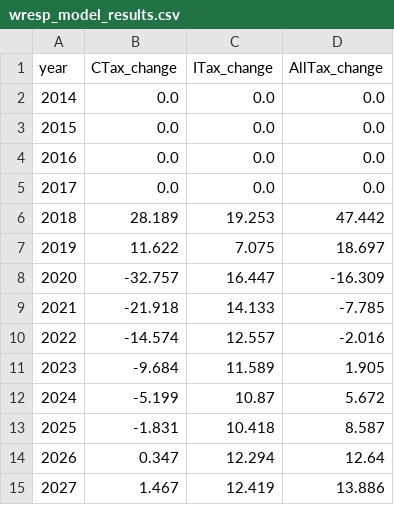
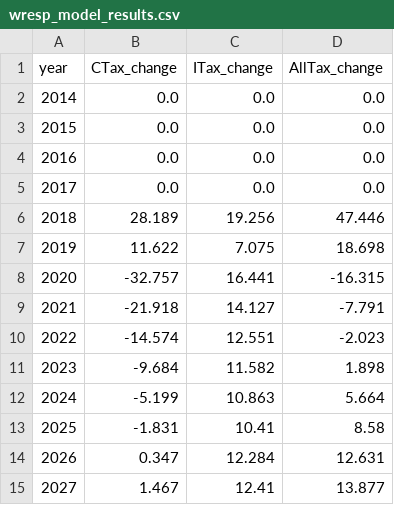
Before and after one commit to PSLmodels/Business-Taxation, a CSV file: example_results/wresp_model_results.csv, drawn as a sheet.

```diff
--- a/example_results/wresp_model_results.csv
+++ b/example_results/wresp_model_results.csv
@@ -5,11 +5,11 @@ year,CTax_change,ITax_change,AllTax_change
 2017,0.0,0.0,0.0
-2018,28.189,19.253,47.442
-2019,11.622,7.075,18.697
-2020,-32.757,16.447,-16.309
-2021,-21.918,14.133,-7.785
-2022,-14.574,12.557,-2.016
-2023,-9.684,11.589,1.905
-2024,-5.199,10.87,5.672
-2025,-1.831,10.418,8.587
-2026,0.347,12.294,12.64
-2027,1.467,12.419,13.886
+2018,28.189,19.256,47.446
+2019,11.622,7.075,18.698
+2020,-32.757,16.441,-16.315
+2021,-21.918,14.127,-7.791
+2022,-14.574,12.551,-2.023
+2023,-9.684,11.582,1.898
+2024,-5.199,10.863,5.664
+2025,-1.831,10.41,8.58
+2026,0.347,12.284,12.631
+2027,1.467,12.41,13.877
```
Also changed, not shown: 1 other file.
